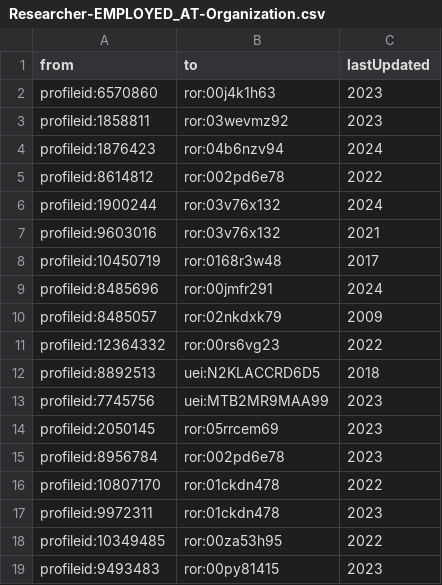
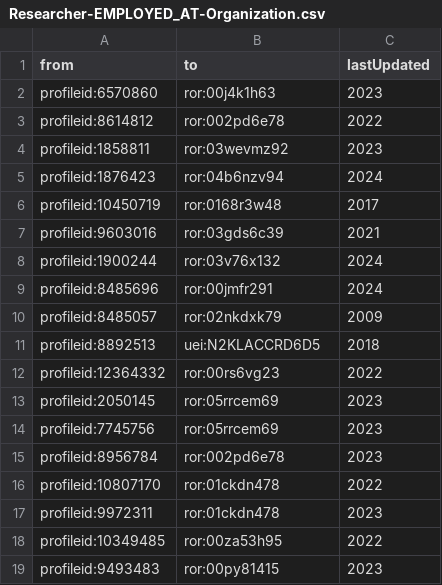
Before and after one commit to radxrad/radx-kg, a CSV file: kg/data/relationships/Researcher-EMPLOYED_AT-Organization.csv, drawn as a sheet; only a part is shown; the diff covers the shown part only.

```diff
--- a/kg/data/relationships/Researcher-EMPLOYED_AT-Organization.csv
+++ b/kg/data/relationships/Researcher-EMPLOYED_AT-Organization.csv
@@ -2,14 +2,14 @@ from,to,lastUpdated
 profileid:6570860,ror:00j4k1h63,2023
+profileid:8614812,ror:002pd6e78,2022
 profileid:1858811,ror:03wevmz92,2023
 profileid:1876423,ror:04b6nzv94,2024
-profileid:8614812,ror:002pd6e78,2022
+profileid:10450719,ror:0168r3w48,2017
+profileid:9603016,ror:03gds6c39,2021
 profileid:1900244,ror:03v76x132,2024
-profileid:9603016,ror:03v76x132,2021
-profileid:10450719,ror:0168r3w48,2017
 profileid:8485696,ror:00jmfr291,2024
 profileid:8485057,ror:02nkdxk79,2009
+profileid:8892513,uei:N2KLACCRD6D5,2018
 profileid:12364332,ror:00rs6vg23,2022
-profileid:8892513,uei:N2KLACCRD6D5,2018
-profileid:7745756,uei:MTB2MR9MAA99,2023
 profileid:2050145,ror:05rrcem69,2023
+profileid:7745756,ror:05rrcem69,2023
 profileid:8956784,ror:002pd6e78,2023
```
Also changed, not shown: 13 moved rows and 3 edited cells elsewhere in this file, kg/data/nodes/FundingOpportunity.csv, kg/data/nodes/Organization.csv, 24 other files.
